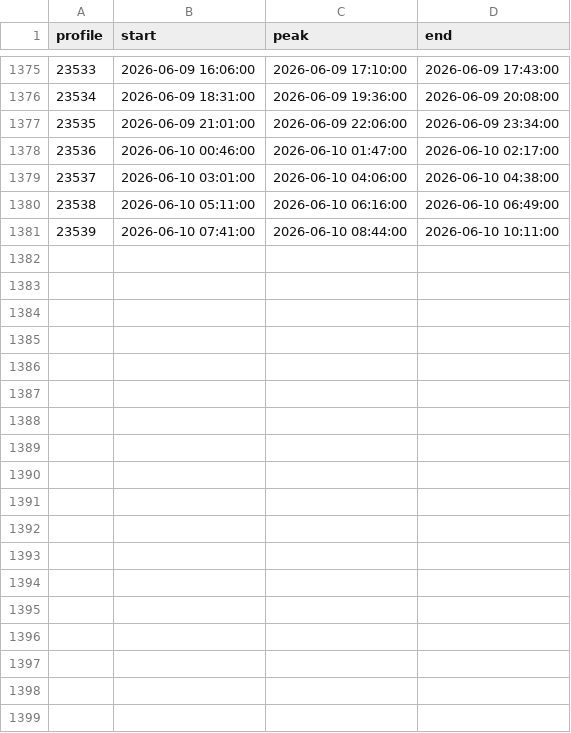
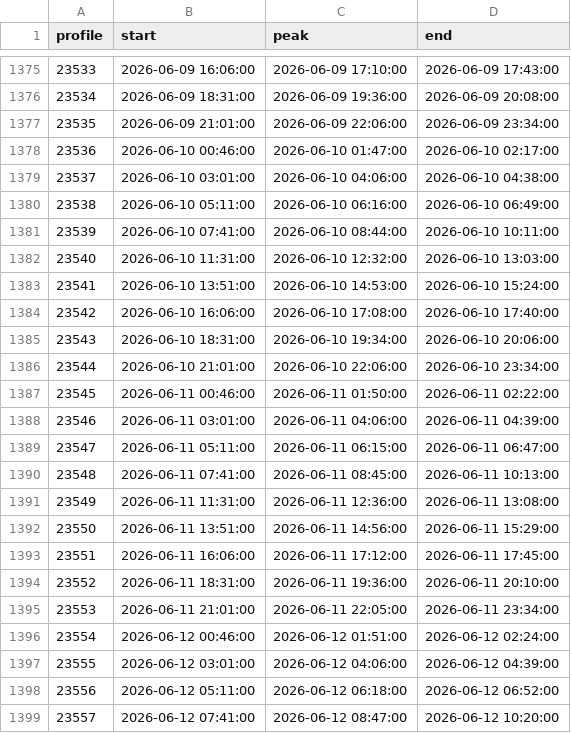
Before and after one commit to OOI-CabledArray/profileIndices, a CSV file: RS03AXPS_profiles_2026.csv, drawn as a sheet; only a part is shown, gaps mark what is left out.

```diff
--- a/RS03AXPS_profiles_2026.csv
+++ b/RS03AXPS_profiles_2026.csv
@@ -1381 +1381,19 @@ profile,start,peak,end
 23539,2026-06-10 07:41:00,2026-06-10 08:44:00,2026-06-10 10:11:00
+23540,2026-06-10 11:31:00,2026-06-10 12:32:00,2026-06-10 13:03:00
+23541,2026-06-10 13:51:00,2026-06-10 14:53:00,2026-06-10 15:24:00
+23542,2026-06-10 16:06:00,2026-06-10 17:08:00,2026-06-10 17:40:00
+23543,2026-06-10 18:31:00,2026-06-10 19:34:00,2026-06-10 20:06:00
+23544,2026-06-10 21:01:00,2026-06-10 22:06:00,2026-06-10 23:34:00
+23545,2026-06-11 00:46:00,2026-06-11 01:50:00,2026-06-11 02:22:00
+23546,2026-06-11 03:01:00,2026-06-11 04:06:00,2026-06-11 04:39:00
+23547,2026-06-11 05:11:00,2026-06-11 06:15:00,2026-06-11 06:47:00
+23548,2026-06-11 07:41:00,2026-06-11 08:45:00,2026-06-11 10:13:00
+23549,2026-06-11 11:31:00,2026-06-11 12:36:00,2026-06-11 13:08:00
+23550,2026-06-11 13:51:00,2026-06-11 14:56:00,2026-06-11 15:29:00
+23551,2026-06-11 16:06:00,2026-06-11 17:12:00,2026-06-11 17:45:00
+23552,2026-06-11 18:31:00,2026-06-11 19:36:00,2026-06-11 20:10:00
+23553,2026-06-11 21:01:00,2026-06-11 22:05:00,2026-06-11 23:34:00
+23554,2026-06-12 00:46:00,2026-06-12 01:51:00,2026-06-12 02:24:00
+23555,2026-06-12 03:01:00,2026-06-12 04:06:00,2026-06-12 04:39:00
+23556,2026-06-12 05:11:00,2026-06-12 06:18:00,2026-06-12 06:52:00
+23557,2026-06-12 07:41:00,2026-06-12 08:47:00,2026-06-12 10:20:00
```
Also changed, not shown: CE04OSPS_profiles_2026.csv, RS01SBPS_profiles_2026.csv.
